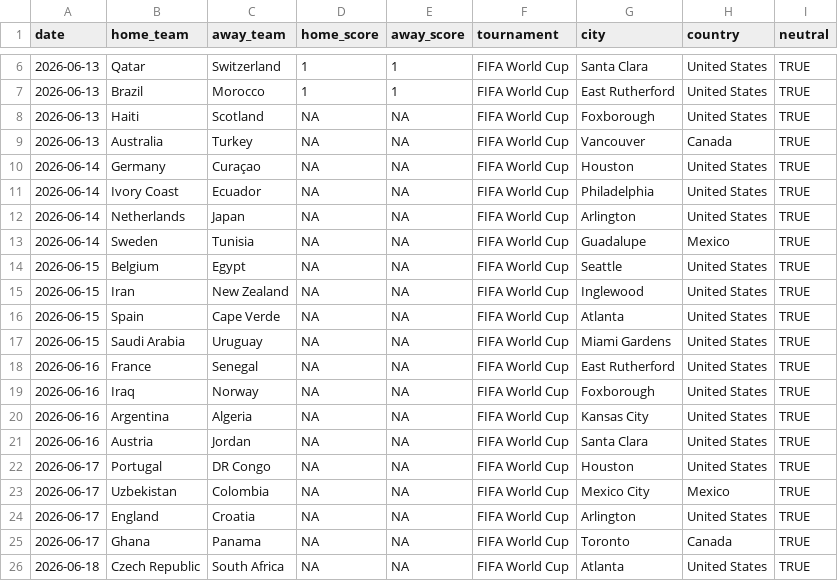
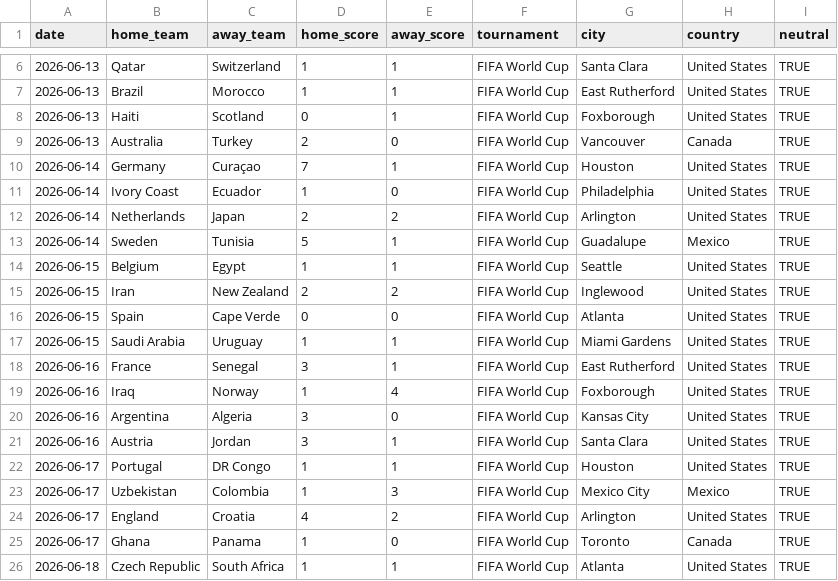
Before and after one commit to simonro/polla2026, a CSV file: data/wc2026_fixtures.csv, drawn as a sheet; only a part is shown, gaps mark what is left out; the diff covers the shown part only.

```diff
--- a/data/wc2026_fixtures.csv
+++ b/data/wc2026_fixtures.csv
@@ -7,20 +7,20 @@ date,home_team,away_team,home_score,away_score,tournament,city,country,neutral
 2026-06-13,Brazil,Morocco,1,1,FIFA World Cup,East Rutherford,United States,TRUE
-2026-06-13,Haiti,Scotland,NA,NA,FIFA World Cup,Foxborough,United States,TRUE
-2026-06-13,Australia,Turkey,NA,NA,FIFA World Cup,Vancouver,Canada,TRUE
-2026-06-14,Germany,Curaçao,NA,NA,FIFA World Cup,Houston,United States,TRUE
-2026-06-14,Ivory Coast,Ecuador,NA,NA,FIFA World Cup,Philadelphia,United States,TRUE
-2026-06-14,Netherlands,Japan,NA,NA,FIFA World Cup,Arlington,United States,TRUE
-2026-06-14,Sweden,Tunisia,NA,NA,FIFA World Cup,Guadalupe,Mexico,TRUE
-2026-06-15,Belgium,Egypt,NA,NA,FIFA World Cup,Seattle,United States,TRUE
-2026-06-15,Iran,New Zealand,NA,NA,FIFA World Cup,Inglewood,United States,TRUE
-2026-06-15,Spain,Cape Verde,NA,NA,FIFA World Cup,Atlanta,United States,TRUE
-2026-06-15,Saudi Arabia,Uruguay,NA,NA,FIFA World Cup,Miami Gardens,United States,TRUE
-2026-06-16,France,Senegal,NA,NA,FIFA World Cup,East Rutherford,United States,TRUE
-2026-06-16,Iraq,Norway,NA,NA,FIFA World Cup,Foxborough,United States,TRUE
-2026-06-16,Argentina,Algeria,NA,NA,FIFA World Cup,Kansas City,United States,TRUE
-2026-06-16,Austria,Jordan,NA,NA,FIFA World Cup,Santa Clara,United States,TRUE
-2026-06-17,Portugal,DR Congo,NA,NA,FIFA World Cup,Houston,United States,TRUE
-2026-06-17,Uzbekistan,Colombia,NA,NA,FIFA World Cup,Mexico City,Mexico,TRUE
-2026-06-17,England,Croatia,NA,NA,FIFA World Cup,Arlington,United States,TRUE
-2026-06-17,Ghana,Panama,NA,NA,FIFA World Cup,Toronto,Canada,TRUE
-2026-06-18,Czech Republic,South Africa,NA,NA,FIFA World Cup,Atlanta,United States,TRUE
+2026-06-13,Haiti,Scotland,0,1,FIFA World Cup,Foxborough,United States,TRUE
+2026-06-13,Australia,Turkey,2,0,FIFA World Cup,Vancouver,Canada,TRUE
+2026-06-14,Germany,Curaçao,7,1,FIFA World Cup,Houston,United States,TRUE
+2026-06-14,Ivory Coast,Ecuador,1,0,FIFA World Cup,Philadelphia,United States,TRUE
+2026-06-14,Netherlands,Japan,2,2,FIFA World Cup,Arlington,United States,TRUE
+2026-06-14,Sweden,Tunisia,5,1,FIFA World Cup,Guadalupe,Mexico,TRUE
+2026-06-15,Belgium,Egypt,1,1,FIFA World Cup,Seattle,United States,TRUE
+2026-06-15,Iran,New Zealand,2,2,FIFA World Cup,Inglewood,United States,TRUE
+2026-06-15,Spain,Cape Verde,0,0,FIFA World Cup,Atlanta,United States,TRUE
+2026-06-15,Saudi Arabia,Uruguay,1,1,FIFA World Cup,Miami Gardens,United States,TRUE
+2026-06-16,France,Senegal,3,1,FIFA World Cup,East Rutherford,United States,TRUE
+2026-06-16,Iraq,Norway,1,4,FIFA World Cup,Foxborough,United States,TRUE
+2026-06-16,Argentina,Algeria,3,0,FIFA World Cup,Kansas City,United States,TRUE
+2026-06-16,Austria,Jordan,3,1,FIFA World Cup,Santa Clara,United States,TRUE
+2026-06-17,Portugal,DR Congo,1,1,FIFA World Cup,Houston,United States,TRUE
+2026-06-17,Uzbekistan,Colombia,1,3,FIFA World Cup,Mexico City,Mexico,TRUE
+2026-06-17,England,Croatia,4,2,FIFA World Cup,Arlington,United States,TRUE
+2026-06-17,Ghana,Panama,1,0,FIFA World Cup,Toronto,Canada,TRUE
+2026-06-18,Czech Republic,South Africa,1,1,FIFA World Cup,Atlanta,United States,TRUE
```
Also changed, not shown: 10 edited cells elsewhere in this file, 1 other file.
